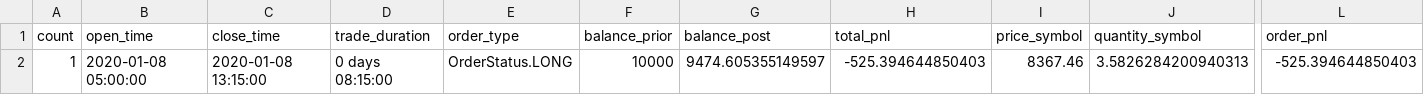
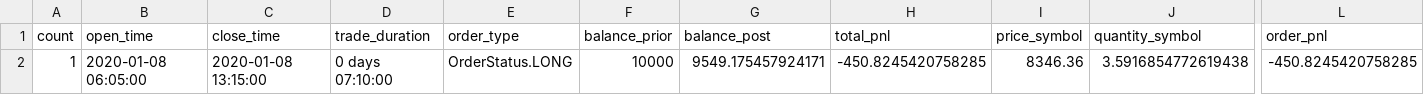
Before and after one commit to webclinic017/MoonDash, a CSV file: pythonsrc/data/SMA/OrderDetails.csv, drawn as a sheet; only a part is shown, gaps mark what is left out; the diff names each change by its address in the sheet, - before the commit and + after, or states it on an @@ line.

```diff
--- a/pythonsrc/data/SMA/OrderDetails.csv
+++ b/pythonsrc/data/SMA/OrderDetails.csv
-B2 (open_time): 2020-01-08 05:00:00
+B2 (open_time): 2020-01-08 06:05:00
-D2 (trade_duration): 0 days 08:15:00
+D2 (trade_duration): 0 days 07:10:00
-G2 (balance_post): 9474.605355149597
+G2 (balance_post): 9549.175457924171
-H2 (total_pnl): -525.394644850403
+H2 (total_pnl): -450.8245420758285
-I2 (price_symbol): 8367.46
+I2 (price_symbol): 8346.36
-J2 (quantity_symbol): 3.5826284200940313
+J2 (quantity_symbol): 3.5916854772619438
-L2 (order_pnl): -525.394644850403
+L2 (order_pnl): -450.8245420758285
```
Also changed, not shown: 3 other files.
